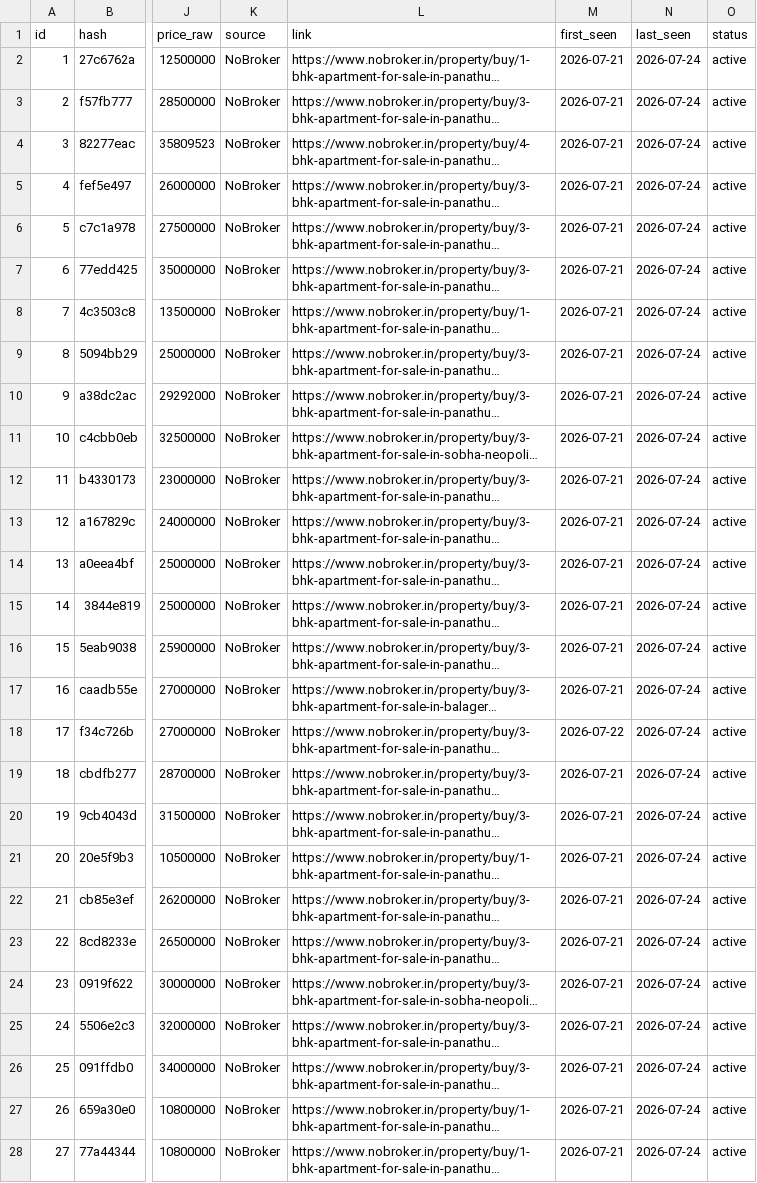
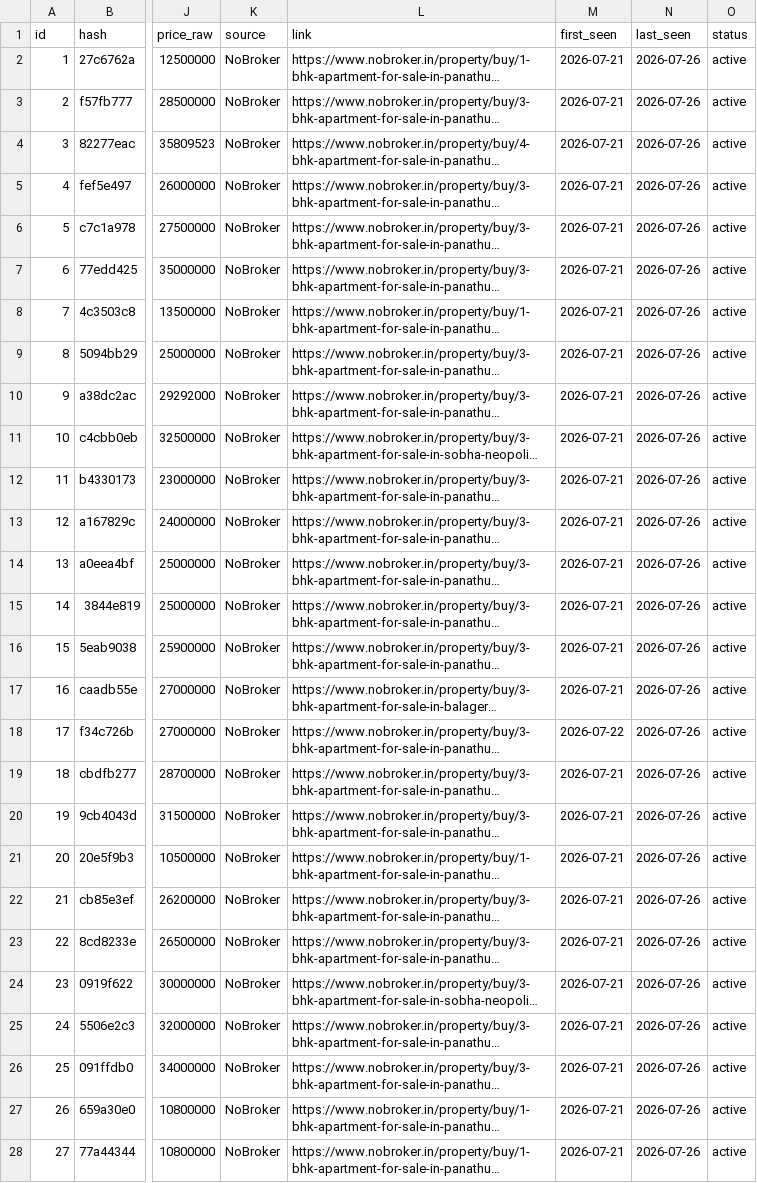
Before and after one commit to indianquant/sobha-neopolis-tracker, a CSV file: sobha_listings.csv, drawn as a sheet; only a part is shown, gaps mark what is left out; long unchanged cells end in …; the diff covers the shown part only; the diff names each change by its address in the sheet, - before the commit and + after, or states it on an @@ line.

```diff
--- a/sobha_listings.csv
+++ b/sobha_listings.csv
-N2:N28 (last_seen): 2026-07-24
+N2:N28 (last_seen): 2026-07-26
```
Also changed, not shown: 100 edited cells elsewhere in this file, 2 other files.
